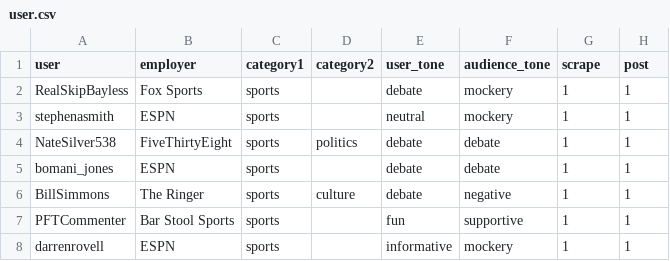
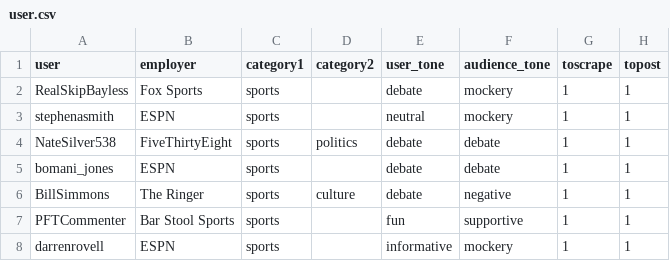
Before and after one commit to tonyelhabr/twitterbot-ratio, a CSV file: data-raw/user.csv, drawn as a sheet; only a part is shown.

```diff
--- a/data-raw/user.csv
+++ b/data-raw/user.csv
@@ -1,2 +1,2 @@
-user,employer,category1,category2,user_tone,audience_tone,scrape,post
+user,employer,category1,category2,user_tone,audience_tone,toscrape,topost
 RealSkipBayless,Fox Sports,sports,,debate,mockery,1,1
```
Also changed, not shown: 12 other files.
